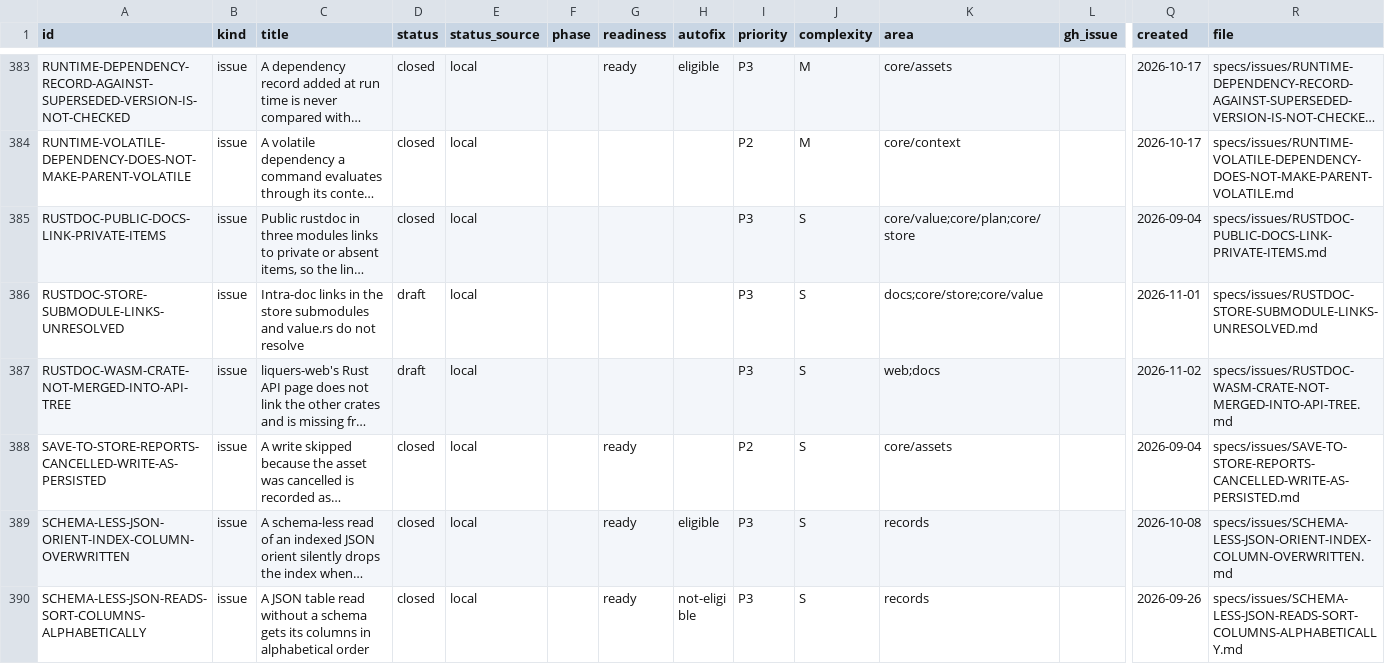
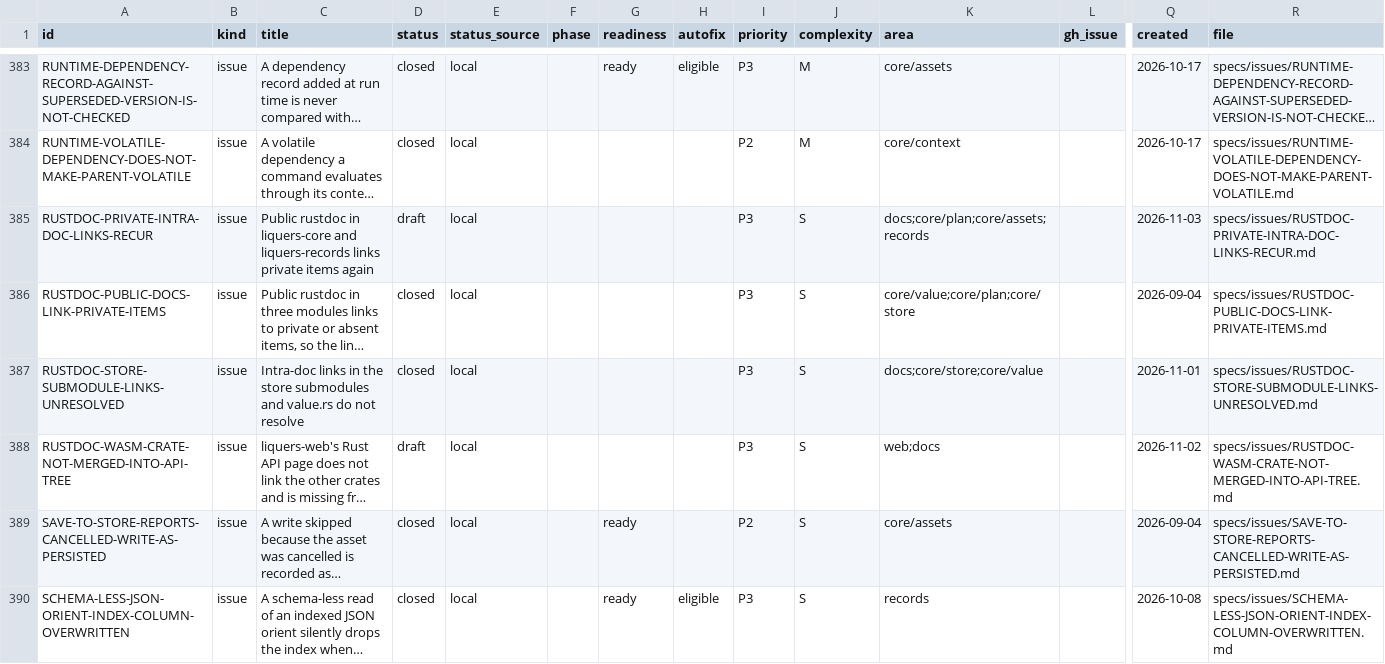
Before and after one commit to orest-d/liquers, a CSV file: specs/index.csv, drawn as a sheet; only a part is shown, gaps mark what is left out; the shorter side is filled out with more unchanged rows; long unchanged cells end in …; addresses are those after the commit; rows hold the shown columns only; the diff names each change by its address in the sheet, - before the commit and + after, or states it on an @@ line.

```diff
--- a/specs/index.csv
+++ b/specs/index.csv
+row 385: RUSTDOC-PRIVATE-INTRA-DOC-LINKS-RECUR | issue | Public rustdoc in liquers-core and liquers-records links private items again | draft | local |  |  |  | P3 | S | docs;core/plan;core/assets;records |  | 2026-11-03 | specs/issues/RUSTDOC-PRIVATE-INTRA-DOC-LINKS-RECUR.md
-D387 (status): draft
+D387 (status): closed
```
Also changed, not shown: 10 other files.
